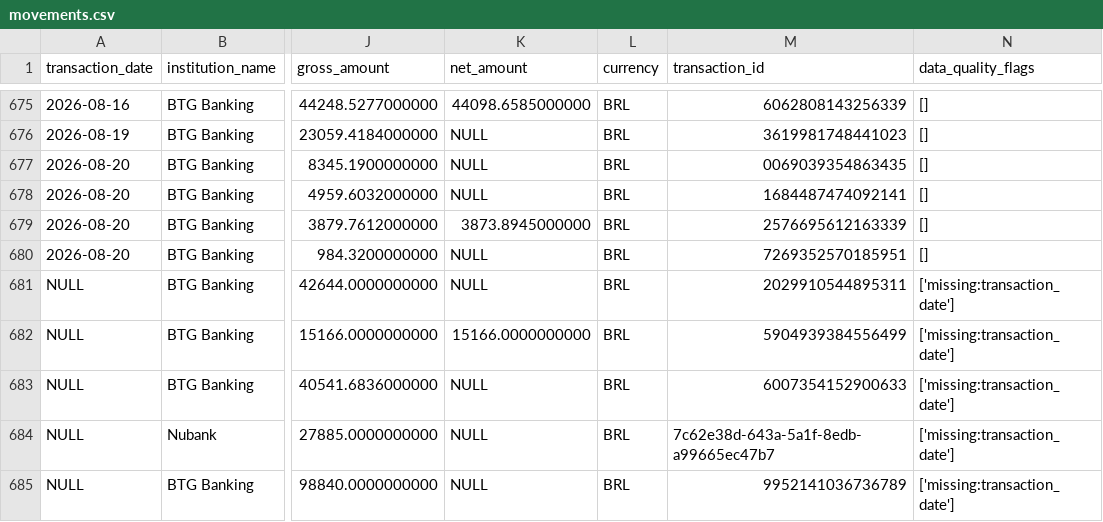
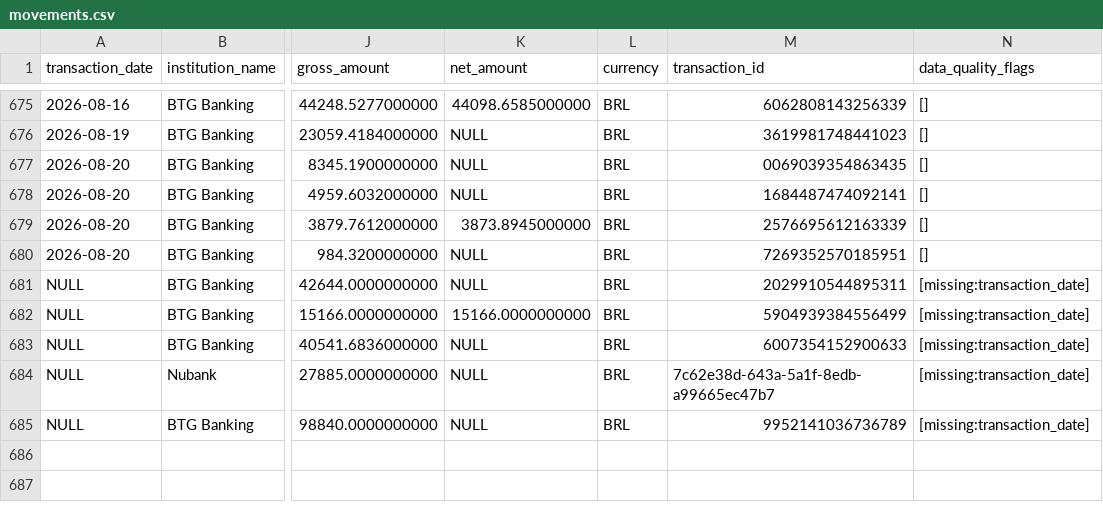
Before and after one commit to thiagorlopes/decade-data-platform-case-study, a CSV file: consumers/wealth/output/11cc5703-4e06-5fb6-b1e9-c444f749d74c/movements.csv, drawn as a sheet; only a part is shown, gaps mark what is left out; the diff names each change by its address in the sheet, - before the commit and + after, or states it on an @@ line.

```diff
--- a/consumers/wealth/output/11cc5703-4e06-5fb6-b1e9-c444f749d74c/movements.csv
+++ b/consumers/wealth/output/11cc5703-4e06-5fb6-b1e9-c444f749d74c/movements.csv
-N681:N685 (data_quality_flags): ['missing:transaction_date']
+N681:N685 (data_quality_flags): [missing:transaction_date]
```
Also changed, not shown: consumers/wealth/output/11cc5703-4e06-5fb6-b1e9-c444f749d74c/holdings.csv, consumers/wealth/output/9c39c85f-da56-58b6-850f-c86d0efd3299/holdings.csv, 5 other files.
